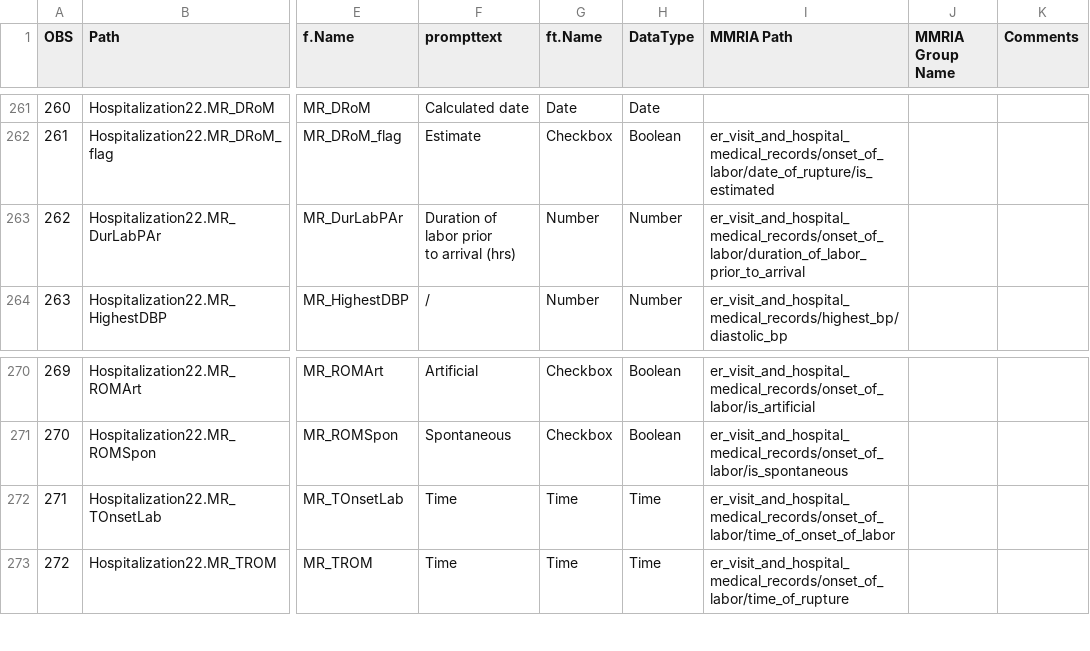
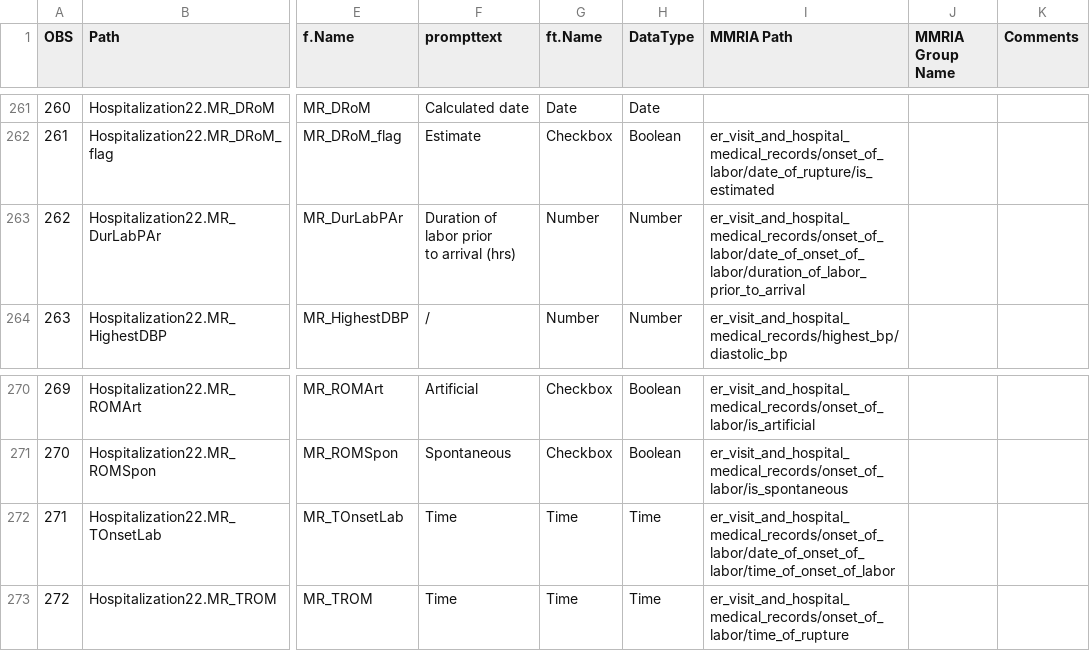
Before and after one commit to icuseven/MMRDS, a CSV file: source-code/scratch/owin/mmrds-importer/mapping-file-set/MMRDS-Mapping-NO-GRIDS-test.csv, drawn as a sheet; only a part is shown, gaps mark what is left out; the diff names each change by its address in the sheet, - before the commit and + after, or states it on an @@ line.

Commit message:
Update mapping file

```diff
--- a/source-code/scratch/owin/mmrds-importer/mapping-file-set/MMRDS-Mapping-NO-GRIDS-test.csv
+++ b/source-code/scratch/owin/mmrds-importer/mapping-file-set/MMRDS-Mapping-NO-GRIDS-test.csv
-I263 (MMRIA Path): er_visit_and_hospital_medical_records/onset_of_labor/duration_of_labor_prior_to_arrival
+I263 (MMRIA Path): er_visit_and_hospital_medical_records/onset_of_labor/date_of_onset_of_labor/duration_of_labor_prior_to_arrival
-I272 (MMRIA Path): er_visit_and_hospital_medical_records/onset_of_labor/time_of_onset_of_labor
+I272 (MMRIA Path): er_visit_and_hospital_medical_records/onset_of_labor/date_of_onset_of_labor/time_of_onset_of_labor
```
